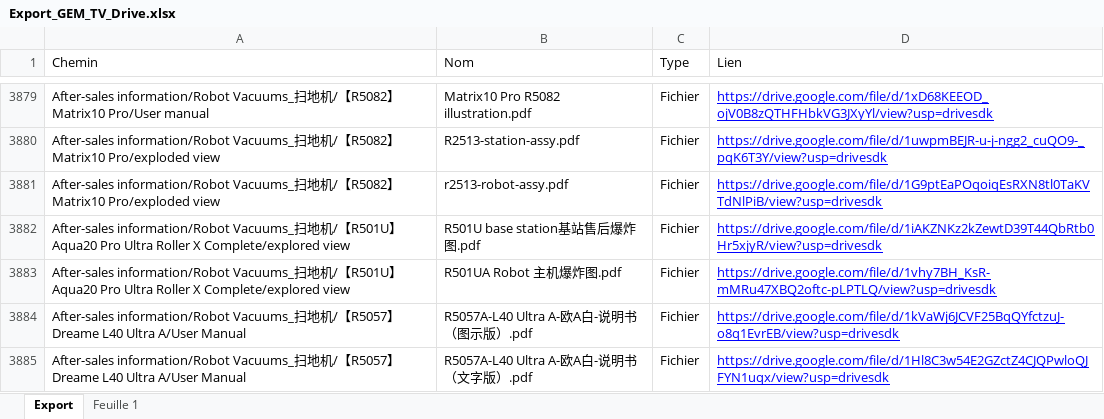
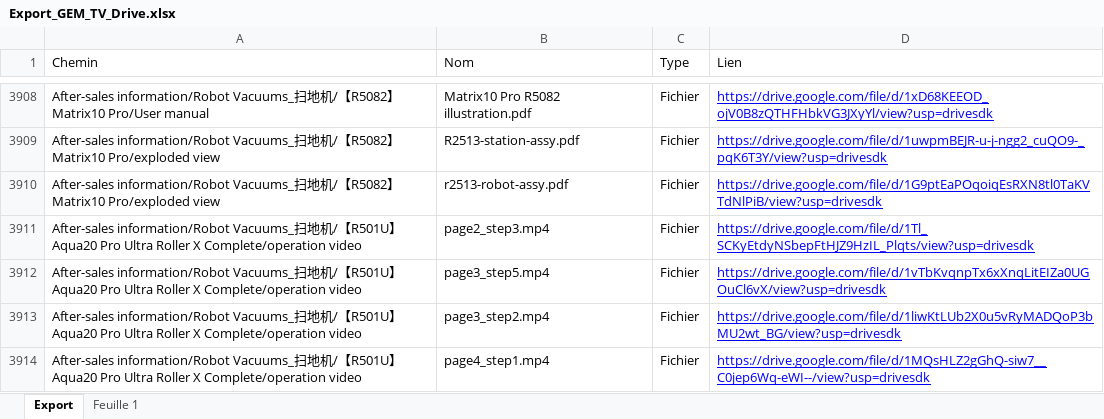
Before and after one commit to savvyfnacdarty/HUB_drive_constructeurs, an Excel workbook: dreame_sav/Export_GEM_TV_Drive.xlsx, sheet Export, drawn as a sheet; only a part is shown, gaps mark what is left out; the shorter side is filled out with more unchanged rows; values as stored, in another font and other column widths than the file's, no borders; charts and pictures not drawn; the diff covers the shown part only; the diff names each change by its address in the sheet, - before the commit and + after, or states it on an @@ line.

Commit message:
Export_GEM_TV_Drive_28102026

```diff
--- a/dreame_sav/Export_GEM_TV_Drive.xlsx (sheet Export)
+++ b/dreame_sav/Export_GEM_TV_Drive.xlsx (sheet Export)
+row 3911: After-sales information/Robot Vacuums_扫地机/【R501U】Aqua20 Pro Ultra Roller X Complete/operation video | page2_step3.mp4 | Fichier | https://drive.google.com/file/d/1Tl_SCKyEtdyNSbepFtHJZ9HzIL_Plqts/view?usp=drivesdk
+row 3912: After-sales information/Robot Vacuums_扫地机/【R501U】Aqua20 Pro Ultra Roller X Complete/operation video | page3_step5.mp4 | Fichier | https://drive.google.com/file/d/1vTbKvqnpTx6xXnqLitEIZa0UGOuCl6vX/view?usp=drivesdk
+row 3913: After-sales information/Robot Vacuums_扫地机/【R501U】Aqua20 Pro Ultra Roller X Complete/operation video | page3_step2.mp4 | Fichier | https://drive.google.com/file/d/1liwKtLUb2X0u5vRyMADQoP3bMU2wt_BG/view?usp=drivesdk
+row 3914: After-sales information/Robot Vacuums_扫地机/【R501U】Aqua20 Pro Ultra Roller X Complete/operation video | page4_step1.mp4 | Fichier | https://drive.google.com/file/d/1MQsHLZ2gGhQ-siw7__C0jep6Wq-eWI--/view?usp=drivesdk
```
Also changed, not shown: 54 added rows, 11 removed rows, 17 moved rows and 14 edited cells elsewhere in this sheet.
